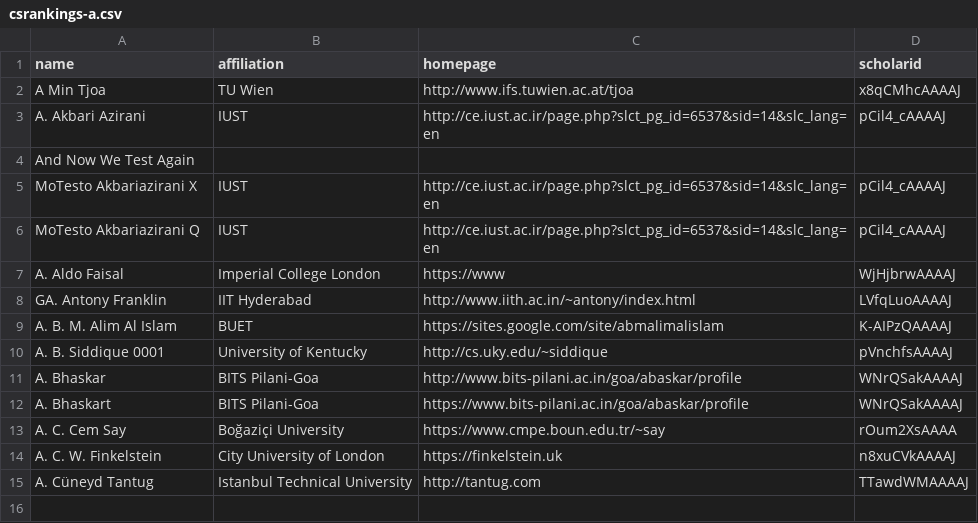
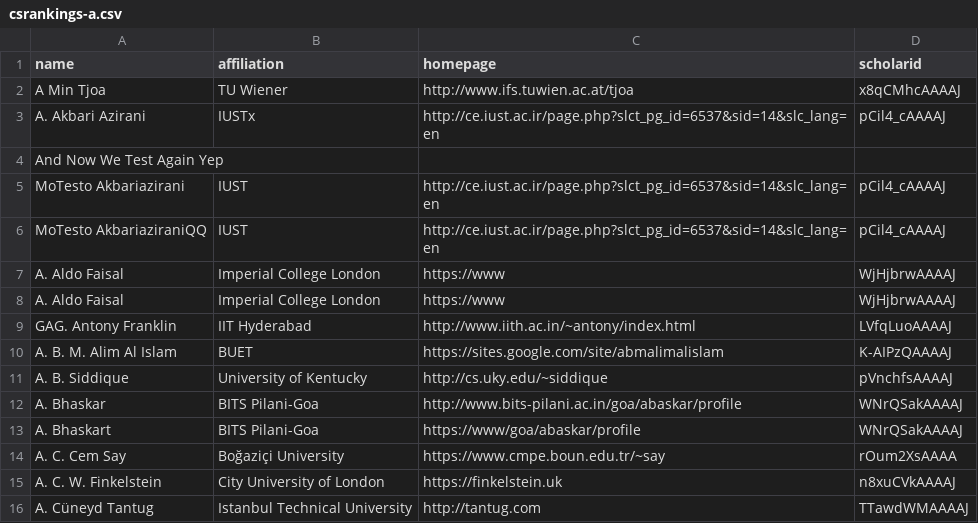
Before and after one commit to emeryberger/test-repo, a CSV file: csrankings-a.csv, drawn as a sheet; addresses are those after the commit; the diff names each change by its address in the sheet, - before the commit and + after, or states it on an @@ line.

Commit message:
Test.

```diff
--- a/csrankings-a.csv
+++ b/csrankings-a.csv
-B2 (affiliation): TU Wien
+B2 (affiliation): TU Wiener
-B3 (affiliation): IUST
+B3 (affiliation): IUSTx
-A4 (name): And Now We Test Again
+A4 (name): And Now We Test Again Yep
-A5 (name): MoTesto Akbariazirani X
+A5 (name): MoTesto Akbariazirani
-A6 (name): MoTesto Akbariazirani Q
+A6 (name): MoTesto AkbariaziraniQQ
+row 8: A. Aldo Faisal | Imperial College London | https://www | WjHjbrwAAAAJ
-A9 (name): GA. Antony Franklin
+A9 (name): GAG. Antony Franklin
-A11 (name): A. B. Siddique 0001
+A11 (name): A. B. Siddique
-C13 (homepage): https://www.bits-pilani.ac.in/goa/abaskar/profile
+C13 (homepage): https://www/goa/abaskar/profile
```
